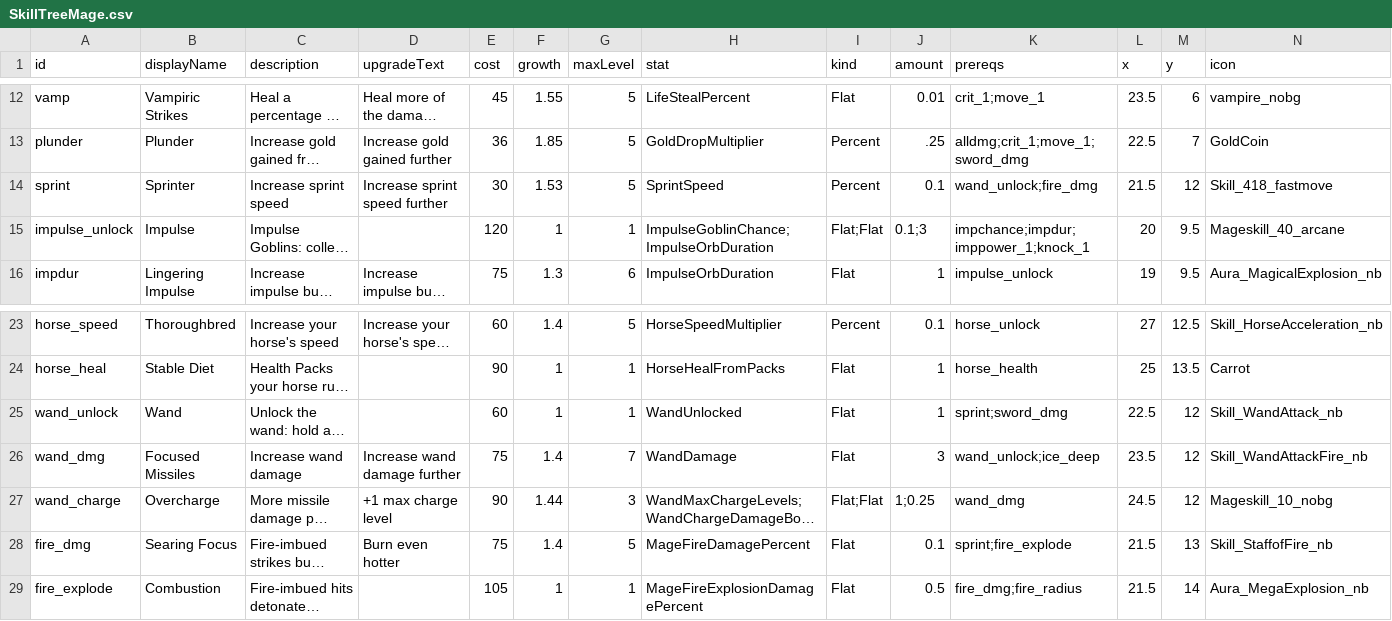
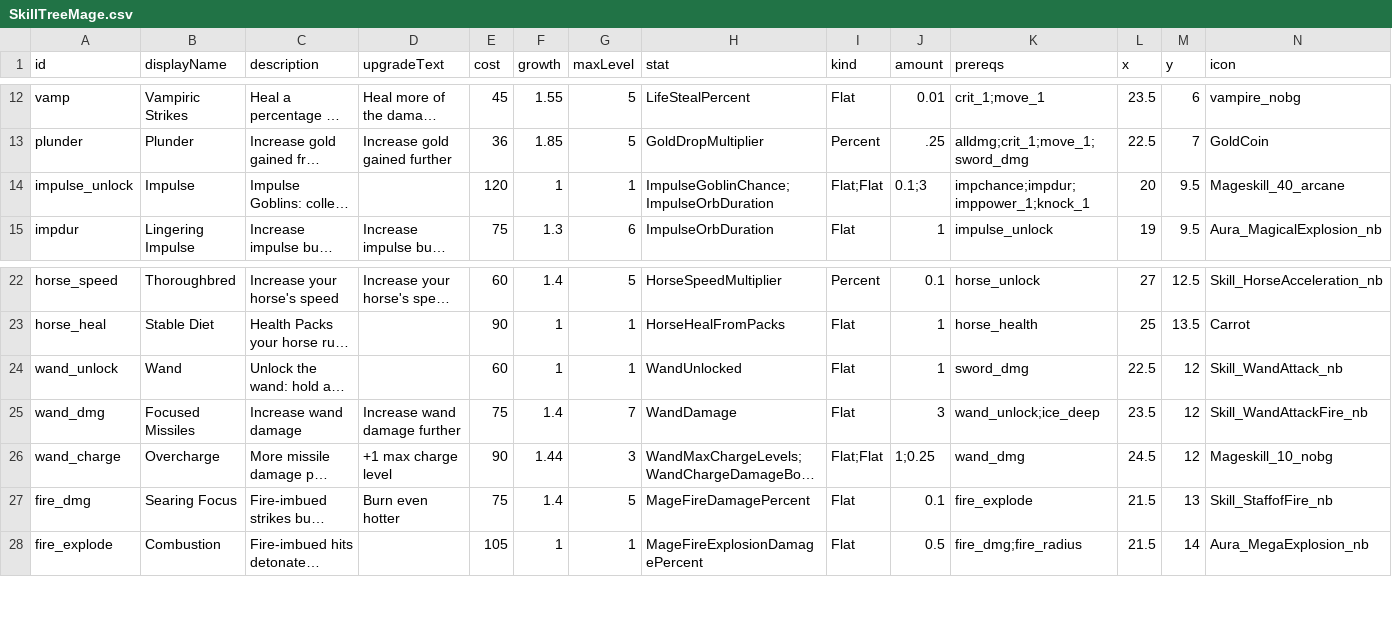
Before and after one commit to Serinoxxx/Bladehold, a CSV file: Assets/Bladehold/Config/SkillTreeMage.csv, drawn as a sheet; only a part is shown, gaps mark what is left out; long unchanged cells end in …; removed rows and columns are numbered as before the commit, all else as after; rows hold the shown columns only; the diff names each change by its address in the sheet, - before the commit and + after, or states it on an @@ line.

```diff
--- a/Assets/Bladehold/Config/SkillTreeMage.csv
+++ b/Assets/Bladehold/Config/SkillTreeMage.csv
-row 14: sprint | Sprinter | Increase sprint speed | Increase sprint speed further | 30 | 1.53 | 5 | SprintSpeed | Percent | 0.1 | wand_unlock;fire_dmg | 21.5 | 12 | Skill_418_fastmove
-K24 (prereqs): sprint;sword_dmg
+K24 (prereqs): sword_dmg
-K27 (prereqs): sprint;fire_explode
+K27 (prereqs): fire_explode
```
Also changed, not shown: Assets/Bladehold/Config/SkillTree.csv, Assets/Bladehold/Config/SkillTreeBerserker.csv, 4 other files.
